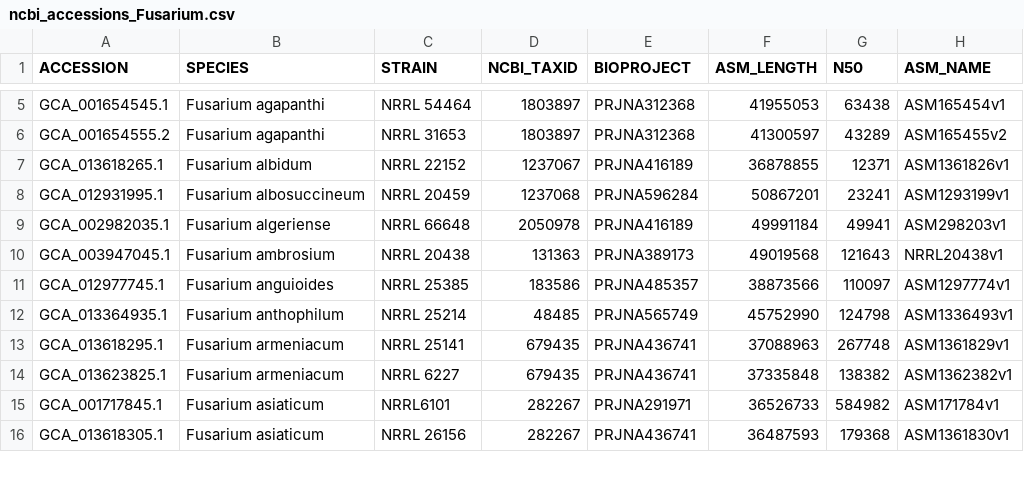
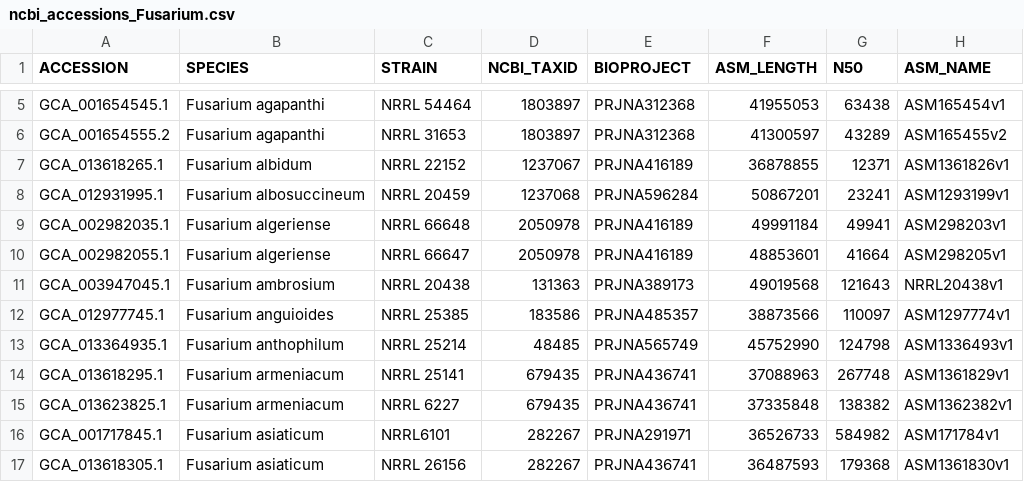
Before and after one commit to stajichlab/Fusarium_Phylogenomics, a CSV file: lib/ncbi_accessions_Fusarium.csv, drawn as a sheet; only a part is shown, gaps mark what is left out; the diff names each change by its address in the sheet, - before the commit and + after, or states it on an @@ line.

```diff
--- a/lib/ncbi_accessions_Fusarium.csv
+++ b/lib/ncbi_accessions_Fusarium.csv
+row 10: GCA_002982055.1 | Fusarium algeriense | NRRL 66647 | 2050978 | PRJNA416189 | 48853601 | 41664 | ASM298205v1
```
Also changed, not shown: lib/ingroups.NCBI.csv, lib/ncbi_accessions_taxonomy.csv.
